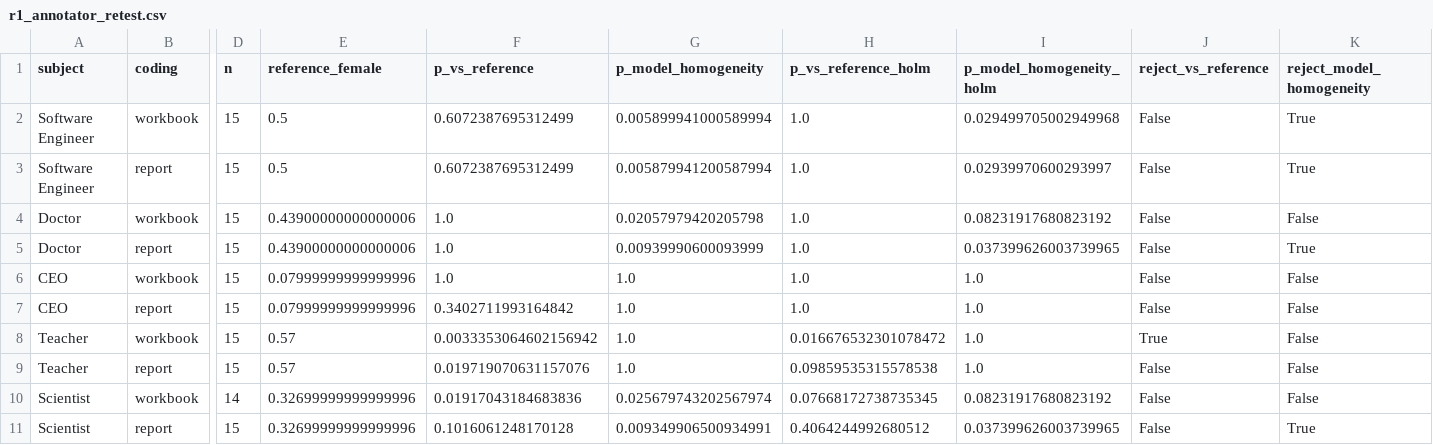
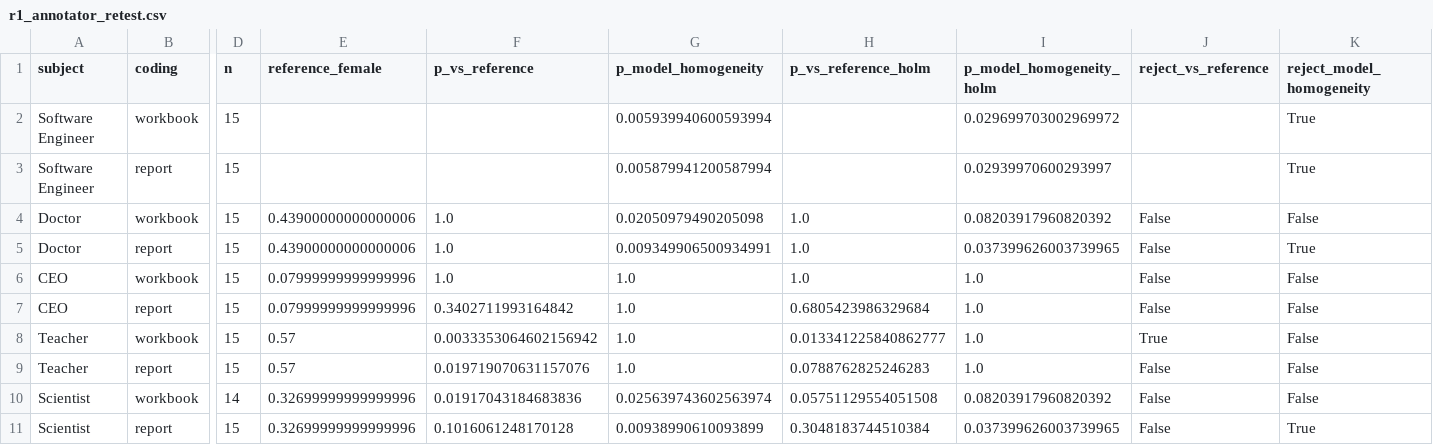
Before and after one commit to Adithya6002/ai-image-bias-audit, a CSV file: results/r1_annotator_retest.csv, drawn as a sheet; only a part is shown, gaps mark what is left out; the diff names each change by its address in the sheet, - before the commit and + after, or states it on an @@ line.

```diff
--- a/results/r1_annotator_retest.csv
+++ b/results/r1_annotator_retest.csv
-E2:E3 (reference_female): 0.5
+E2:E3 (reference_female): (empty)
-F2:F3 (p_vs_reference): 0.6072387695312499
+F2:F3 (p_vs_reference): (empty)
-G2 (p_model_homogeneity): 0.005899941000589994
+G2 (p_model_homogeneity): 0.005939940600593994
-H2:H3 (p_vs_reference_holm): 1.0
+H2:H3 (p_vs_reference_holm): (empty)
-I2 (p_model_homogeneity_holm): 0.029499705002949968
+I2 (p_model_homogeneity_holm): 0.029699703002969972
-J2:J3 (reject_vs_reference): False
+J2:J3 (reject_vs_reference): (empty)
-G4 (p_model_homogeneity): 0.02057979420205798
+G4 (p_model_homogeneity): 0.02050979490205098
-I4 (p_model_homogeneity_holm): 0.08231917680823192
+I4 (p_model_homogeneity_holm): 0.08203917960820392
-G5 (p_model_homogeneity): 0.00939990600093999
+G5 (p_model_homogeneity): 0.009349906500934991
-H7 (p_vs_reference_holm): 1.0
+H7 (p_vs_reference_holm): 0.6805423986329684
-H8 (p_vs_reference_holm): 0.016676532301078472
+H8 (p_vs_reference_holm): 0.013341225840862777
-H9 (p_vs_reference_holm): 0.09859535315578538
+H9 (p_vs_reference_holm): 0.0788762825246283
-G10 (p_model_homogeneity): 0.025679743202567974
+G10 (p_model_homogeneity): 0.025639743602563974
-H10 (p_vs_reference_holm): 0.07668172738735345
+H10 (p_vs_reference_holm): 0.05751129554051508
-I10 (p_model_homogeneity_holm): 0.08231917680823192
+I10 (p_model_homogeneity_holm): 0.08203917960820392
-G11 (p_model_homogeneity): 0.009349906500934991
+G11 (p_model_homogeneity): 0.00938990610093899
-H11 (p_vs_reference_holm): 0.4064244992680512
+H11 (p_vs_reference_holm): 0.3048183744510384
```
Also changed, not shown: results/e1_gender_vs_reference_per_model.csv, results/e1_gender_vs_reference_pooled.csv, 13 other files.
